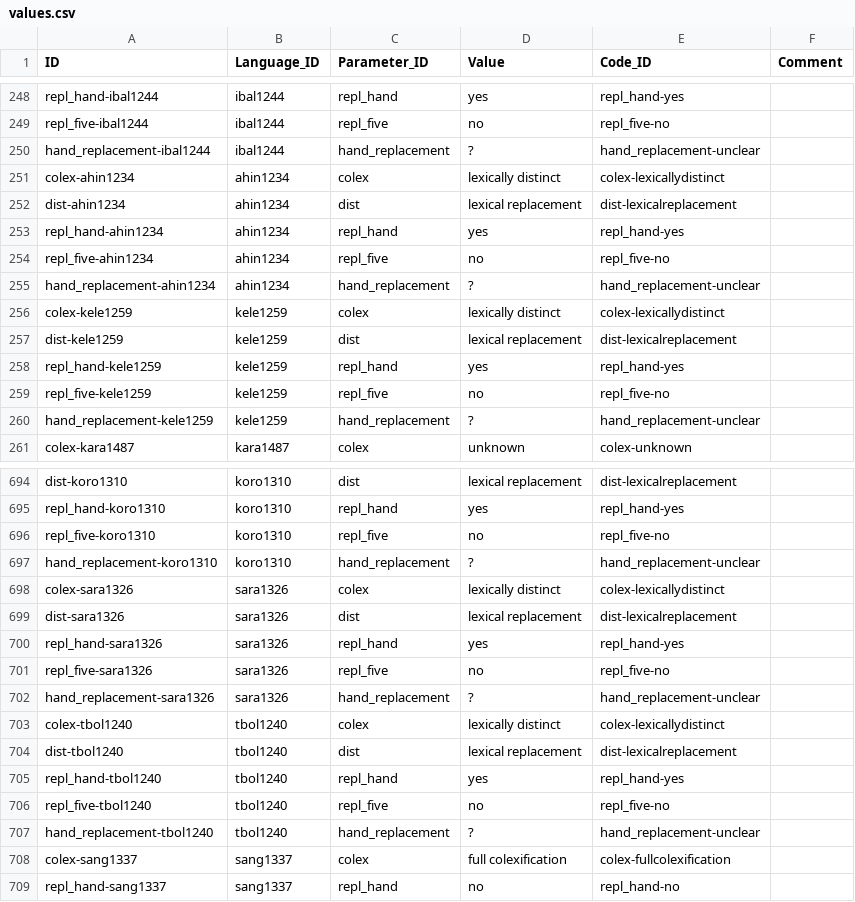
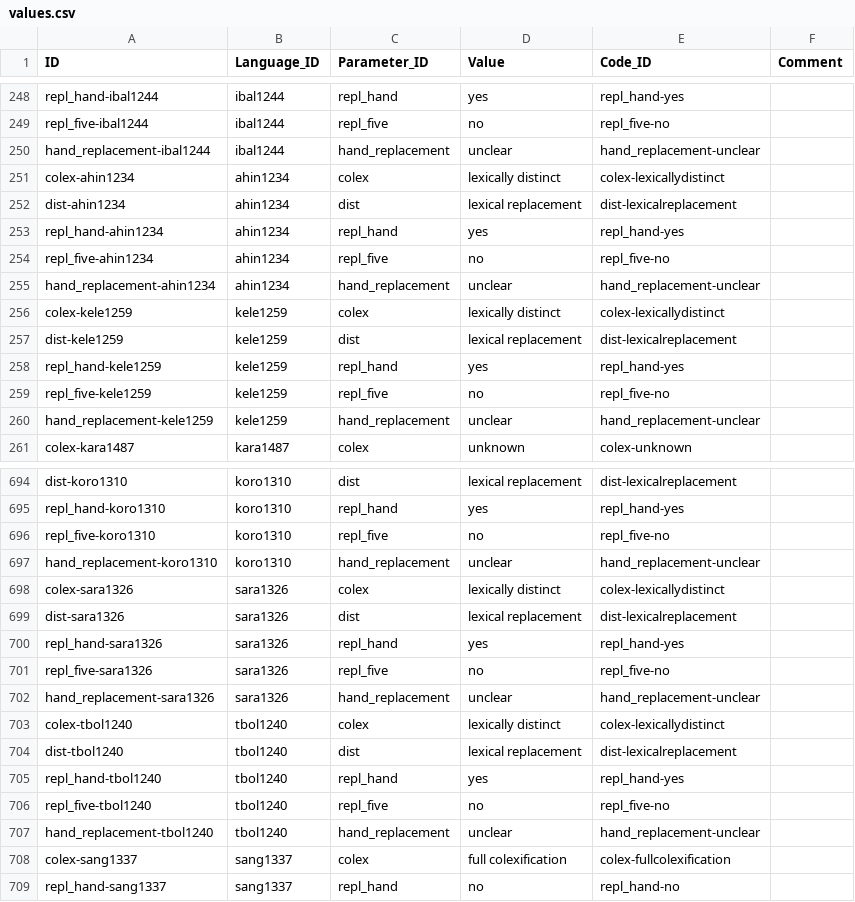
Before and after one commit to cldf-datasets/barlowhandandfive, a CSV file: cldf/values.csv, drawn as a sheet; only a part is shown, gaps mark what is left out; the diff covers the shown part only.

```diff
--- a/cldf/values.csv
+++ b/cldf/values.csv
@@ -249,3 +249,3 @@ repl_hand-ibal1244,ibal1244,repl_hand,yes,repl_hand-yes,
 repl_five-ibal1244,ibal1244,repl_five,no,repl_five-no,
-hand_replacement-ibal1244,ibal1244,hand_replacement,?,hand_replacement-unclear,
+hand_replacement-ibal1244,ibal1244,hand_replacement,unclear,hand_replacement-unclear,
 colex-ahin1234,ahin1234,colex,lexically distinct,colex-lexicallydistinct,
@@ -254,3 +254,3 @@ repl_hand-ahin1234,ahin1234,repl_hand,yes,repl_hand-yes,
 repl_five-ahin1234,ahin1234,repl_five,no,repl_five-no,
-hand_replacement-ahin1234,ahin1234,hand_replacement,?,hand_replacement-unclear,
+hand_replacement-ahin1234,ahin1234,hand_replacement,unclear,hand_replacement-unclear,
 colex-kele1259,kele1259,colex,lexically distinct,colex-lexicallydistinct,
@@ -259,3 +259,3 @@ repl_hand-kele1259,kele1259,repl_hand,yes,repl_hand-yes,
 repl_five-kele1259,kele1259,repl_five,no,repl_five-no,
-hand_replacement-kele1259,kele1259,hand_replacement,?,hand_replacement-unclear,
+hand_replacement-kele1259,kele1259,hand_replacement,unclear,hand_replacement-unclear,
 colex-kara1487,kara1487,colex,unknown,colex-unknown,
@@ -696,3 +696,3 @@ repl_hand-koro1310,koro1310,repl_hand,yes,repl_hand-yes,
 repl_five-koro1310,koro1310,repl_five,no,repl_five-no,
-hand_replacement-koro1310,koro1310,hand_replacement,?,hand_replacement-unclear,
+hand_replacement-koro1310,koro1310,hand_replacement,unclear,hand_replacement-unclear,
 colex-sara1326,sara1326,colex,lexically distinct,colex-lexicallydistinct,
@@ -701,3 +701,3 @@ repl_hand-sara1326,sara1326,repl_hand,yes,repl_hand-yes,
 repl_five-sara1326,sara1326,repl_five,no,repl_five-no,
-hand_replacement-sara1326,sara1326,hand_replacement,?,hand_replacement-unclear,
+hand_replacement-sara1326,sara1326,hand_replacement,unclear,hand_replacement-unclear,
 colex-tbol1240,tbol1240,colex,lexically distinct,colex-lexicallydistinct,
@@ -706,3 +706,3 @@ repl_hand-tbol1240,tbol1240,repl_hand,yes,repl_hand-yes,
 repl_five-tbol1240,tbol1240,repl_five,no,repl_five-no,
-hand_replacement-tbol1240,tbol1240,hand_replacement,?,hand_replacement-unclear,
+hand_replacement-tbol1240,tbol1240,hand_replacement,unclear,hand_replacement-unclear,
 colex-sang1337,sang1337,colex,full colexification,colex-fullcolexification,
```
Also changed, not shown: 161 edited cells elsewhere in this file, cldf/codes.csv, 15 other files.
